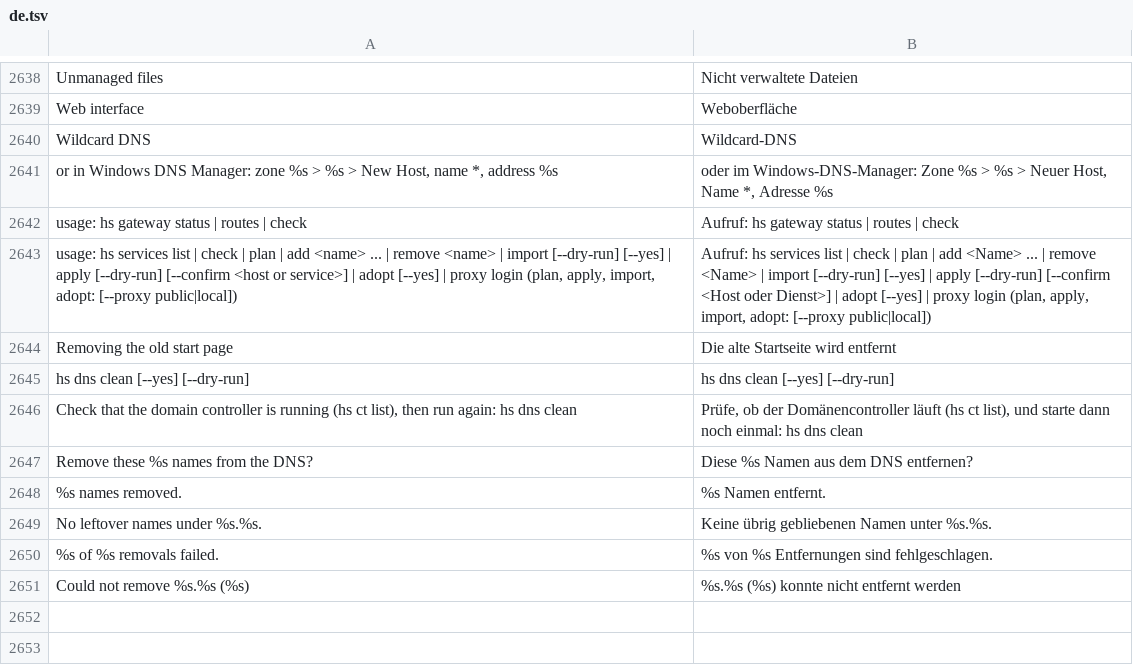
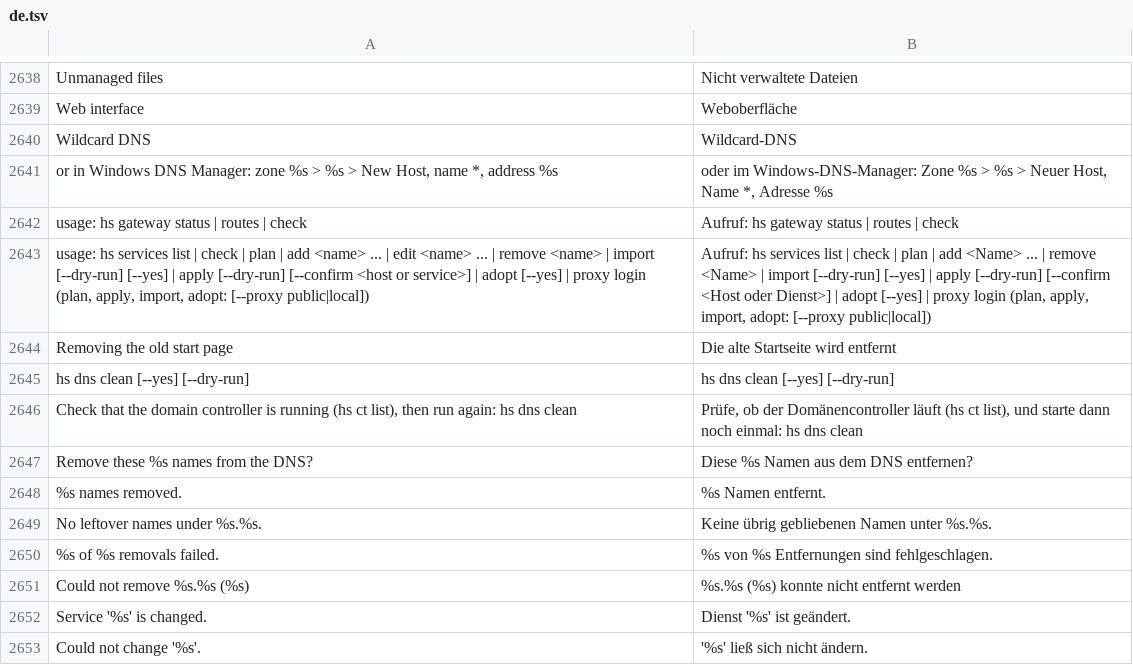
Before and after one commit to hobnix/server, a TSV file: scripts/lib/i18n/de.tsv, drawn as a sheet; only a part is shown, gaps mark what is left out.

```diff
--- a/scripts/lib/i18n/de.tsv
+++ b/scripts/lib/i18n/de.tsv
@@ -2642,3 +2642,3 @@ or in Windows DNS Manager: zone %s > %s > New Host, name *, address %s	oder im W
 usage: hs gateway status | routes | check	Aufruf: hs gateway status | routes | check
-usage: hs services list | check | plan | add <name> ... | remove <name> | import [--dry-run] [--yes] | apply [--dry-run] [--confirm <host or service>] | adopt [--yes] | proxy login   (plan, apply, import, adopt: [--proxy public|local])	Aufruf: hs services list | check | plan | add <Name> ... | remove <Name> | import [--dry-run] [--yes] | apply [--dry-run] [--confirm <Host oder Dienst>] | adopt [--yes] | proxy login   (plan, apply, import, adopt: [--proxy public|local])
+usage: hs services list | check | plan | add <name> ... | edit <name> ... | remove <name> | import [--dry-run] [--yes] | apply [--dry-run] [--confirm <host or service>] | adopt [--yes] | proxy login   (plan, apply, import, adopt: [--proxy public|local])	Aufruf: hs services list | check | plan | add <Name> ... | remove <Name> | import [--dry-run] [--yes] | apply [--dry-run] [--confirm <Host oder Dienst>] | adopt [--yes] | proxy login   (plan, apply, import, adopt: [--proxy public|local])
 Removing the old start page	Die alte Startseite wird entfernt
@@ -2651 +2651,3 @@ No leftover names under %s.%s.	Keine übrig gebliebenen Namen unter %s.%s.
 Could not remove %s.%s (%s)	%s.%s (%s) konnte nicht entfernt werden
+Service '%s' is changed.	Dienst '%s' ist geändert.
+Could not change '%s'.	'%s' ließ sich nicht ändern.
```
Also changed, not shown: scripts/lib/registry.tsv, 9 other files.
